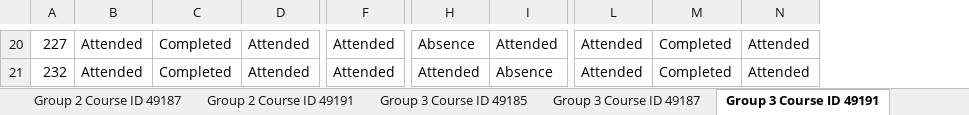
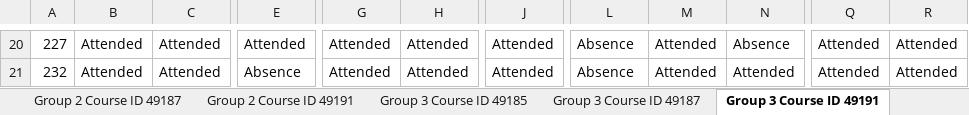
Before and after one commit to AndreyVAAVA/NTI_CODE, an Excel workbook: Stats.xlsx, sheet Group 3 Course ID 49191, drawn as a sheet; only a part is shown, gaps mark what is left out; values as stored, in another font and other column widths than the file's, no borders; removed rows and columns are numbered as before the commit, all else as after; the diff covers the shown part only; the diff names each change by its address in the sheet, - before the commit and + after, or states it on an @@ line.

```diff
--- a/Stats.xlsx (sheet Group 3 Course ID 49191)
+++ b/Stats.xlsx (sheet Group 3 Course ID 49191)
-column C, rows 20-21: Completed | Completed
+column J, rows 20-21: Attended | Attended
-column M, rows 20-21: Completed | Completed
+column M, rows 20-21: Attended | Attended
+column Q, rows 20-21: Attended | Attended
+column R, rows 20-21: Attended | Attended
-G20: Absence
+G20: Attended
-L20:L21: Attended
+L20:L21: Absence
-N20: Attended
+N20: Absence
-E21: Attended
+E21: Absence
-H21: Absence
+H21: Attended
```
Also changed, not shown: 72 edited cells elsewhere in this sheet, sheet Group 2 Course ID 49191, sheet Group 2 Course ID 49185, sheet Group 3 Course ID 49185, sheet Group 4 Course ID 49187, sheet Group 4 Course ID 49185, sheet Group 4 Course ID 49191, 5 more sheets, other sheet tabs, 23 other files.
